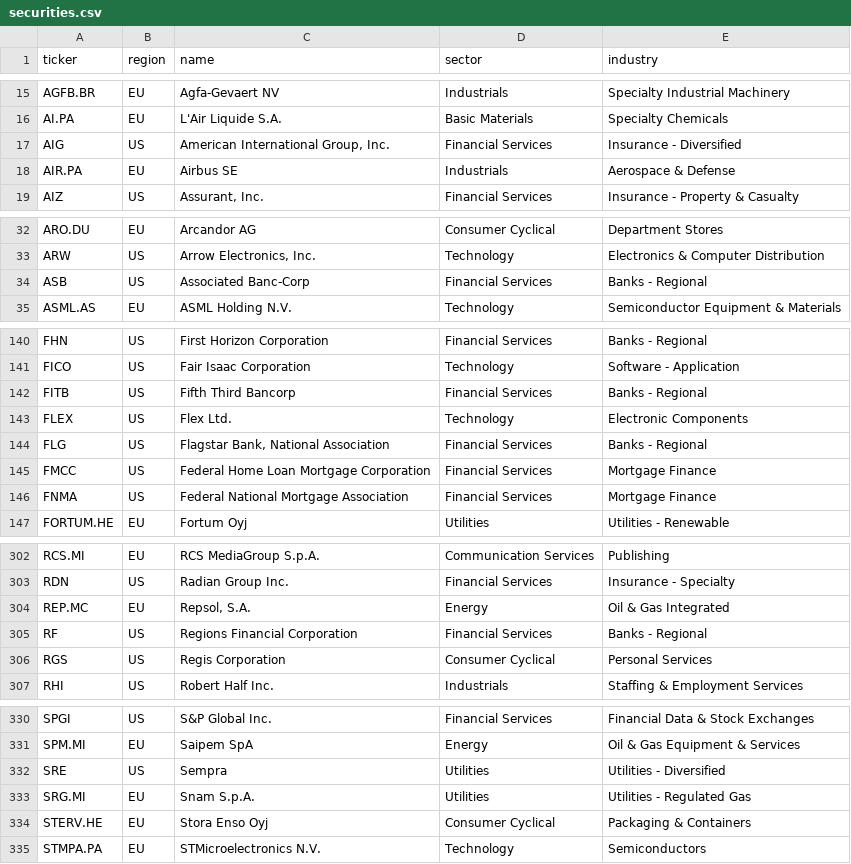
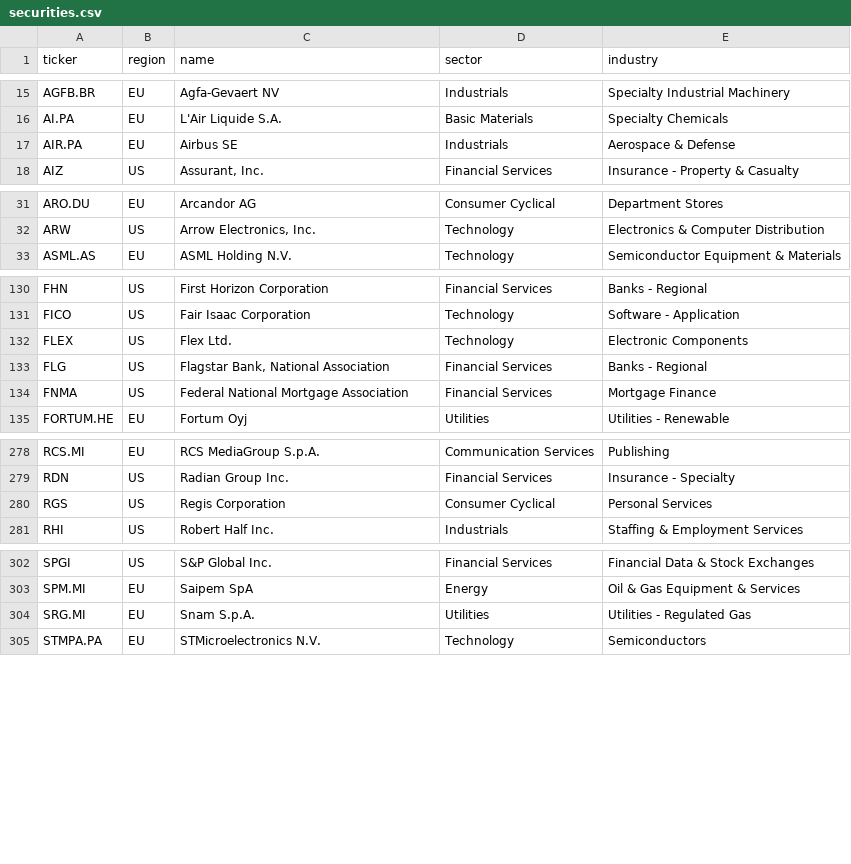
Before and after one commit to tiago-baptistalopes/bloco-rocha, a CSV file: app_data/securities.csv, drawn as a sheet; only a part is shown, gaps mark what is left out; the diff covers the shown part only; the diff names each change by its address in the sheet, - before the commit and + after, or states it on an @@ line.

```diff
--- a/app_data/securities.csv
+++ b/app_data/securities.csv
-row 17: AIG | US | American International Group, Inc. | Financial Services | Insurance - Diversified
-row 34: ASB | US | Associated Banc-Corp | Financial Services | Banks - Regional
-row 142: FITB | US | Fifth Third Bancorp | Financial Services | Banks - Regional
-row 145: FMCC | US | Federal Home Loan Mortgage Corporation | Financial Services | Mortgage Finance
-row 304: REP.MC | EU | Repsol, S.A. | Energy | Oil & Gas Integrated
-row 305: RF | US | Regions Financial Corporation | Financial Services | Banks - Regional
-row 332: SRE | US | Sempra | Utilities | Utilities - Diversified
-row 334: STERV.HE | EU | Stora Enso Oyj | Consumer Cyclical | Packaging & Containers
```
Also changed, not shown: 25 removed rows elsewhere in this file, app_data/nav.csv, 3 other files.
